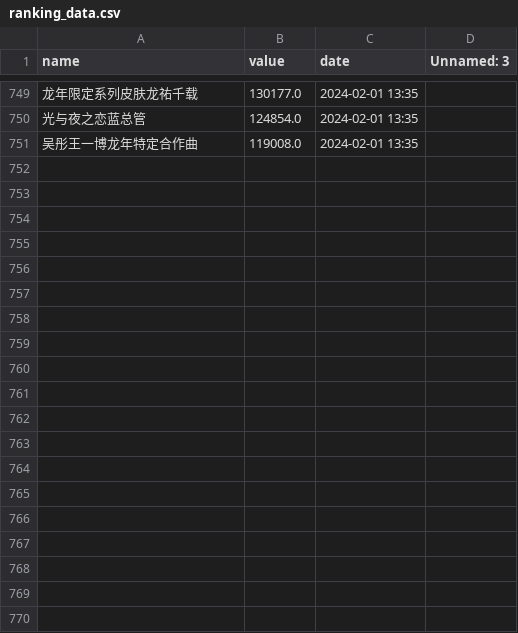
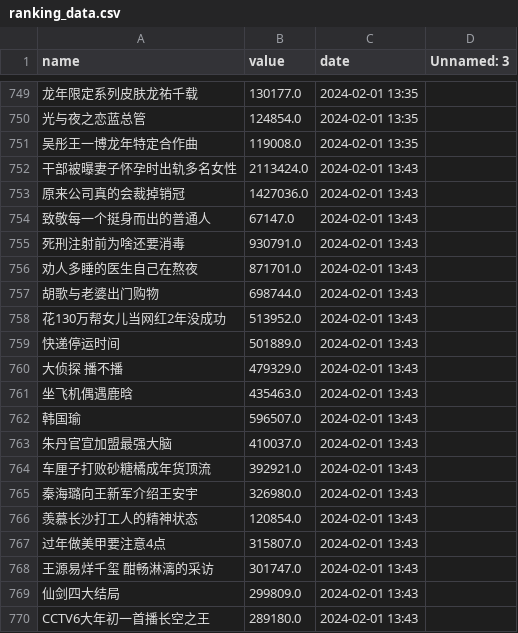
Before and after one commit to Euclid-Jie/weibo_hotlist, a CSV file: docs/11/ranking_data.csv, drawn as a sheet; only a part is shown, gaps mark what is left out; the diff covers the shown part only; the diff names each change by its address in the sheet, - before the commit and + after, or states it on an @@ line.

```diff
--- a/docs/11/ranking_data.csv
+++ b/docs/11/ranking_data.csv
+row 752: 干部被曝妻子怀孕时出轨多名女性 | 2113424.0 | 2024-02-01 13:43
+row 753: 原来公司真的会裁掉销冠 | 1427036.0 | 2024-02-01 13:43
+row 754: 致敬每一个挺身而出的普通人 | 67147.0 | 2024-02-01 13:43
+row 755: 死刑注射前为啥还要消毒 | 930791.0 | 2024-02-01 13:43
+row 756: 劝人多睡的医生自己在熬夜 | 871701.0 | 2024-02-01 13:43
+row 757: 胡歌与老婆出门购物 | 698744.0 | 2024-02-01 13:43
+row 758: 花130万帮女儿当网红2年没成功 | 513952.0 | 2024-02-01 13:43
+row 759: 快递停运时间 | 501889.0 | 2024-02-01 13:43
+row 760: 大侦探 播不播 | 479329.0 | 2024-02-01 13:43
+row 761: 坐飞机偶遇鹿晗 | 435463.0 | 2024-02-01 13:43
+row 762: 韩国瑜 | 596507.0 | 2024-02-01 13:43
+row 763: 朱丹官宣加盟最强大脑 | 410037.0 | 2024-02-01 13:43
+row 764: 车厘子打败砂糖橘成年货顶流 | 392921.0 | 2024-02-01 13:43
+row 765: 秦海璐向王新军介绍王安宇 | 326980.0 | 2024-02-01 13:43
+row 766: 羡慕长沙打工人的精神状态 | 120854.0 | 2024-02-01 13:43
+row 767: 过年做美甲要注意4点 | 315807.0 | 2024-02-01 13:43
+row 768: 王源易烊千玺 酣畅淋漓的采访 | 301747.0 | 2024-02-01 13:43
+row 769: 仙剑四大结局 | 299809.0 | 2024-02-01 13:43
+row 770: CCTV6大年初一首播长空之王 | 289180.0 | 2024-02-01 13:43
```
Also changed, not shown: 31 added rows elsewhere in this file, docs/0/ranking_data.csv, docs/10/ranking_data.csv, 3 other files.
